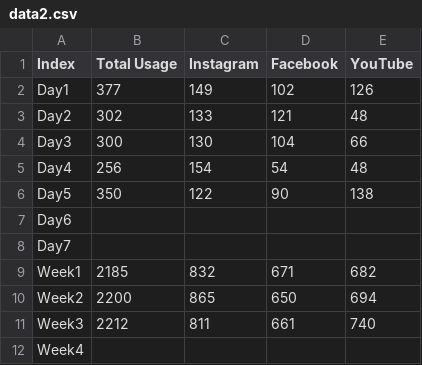
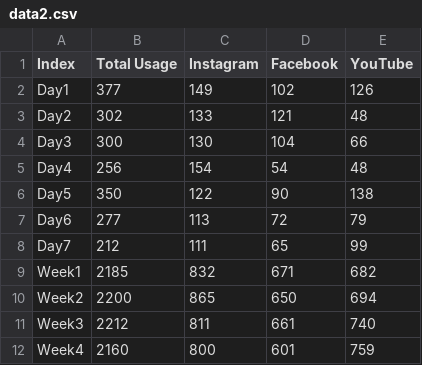
Before and after one commit to ZosiaZamoyska/DoNotDisturb, a CSV file: data2.csv, drawn as a sheet.

Commit message:
change data2.csv to have data for all days

```diff
--- a/data2.csv
+++ b/data2.csv
@@ -6,4 +6,4 @@ Day4,256,154,54,48
 Day5,350,122,90,138
-Day6,,,,
-Day7,,,,
+Day6,277,113,72,79
+Day7,212,111,65,99
 Week1,2185,832,671,682
@@ -11,2 +11,2 @@ Week2,2200,865,650,694
 Week3,2212,811,661,740
-Week4,,,,
+Week4,2160,800,601,759
```
